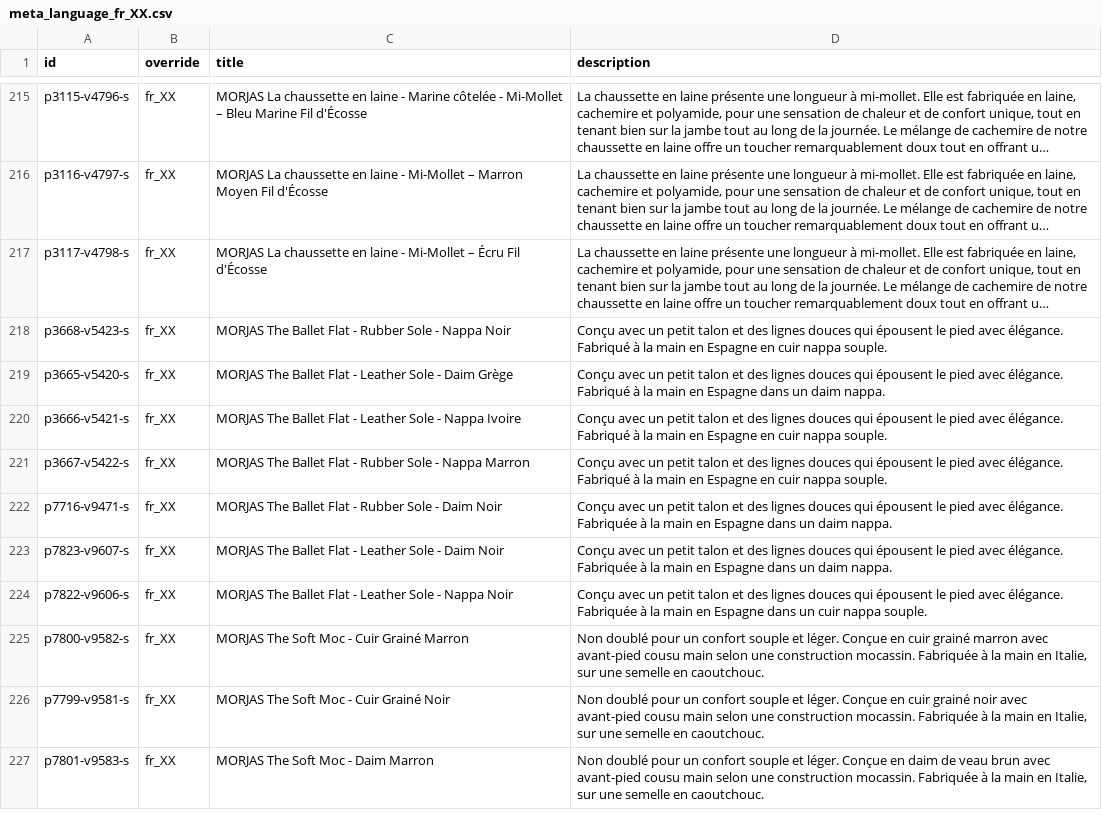
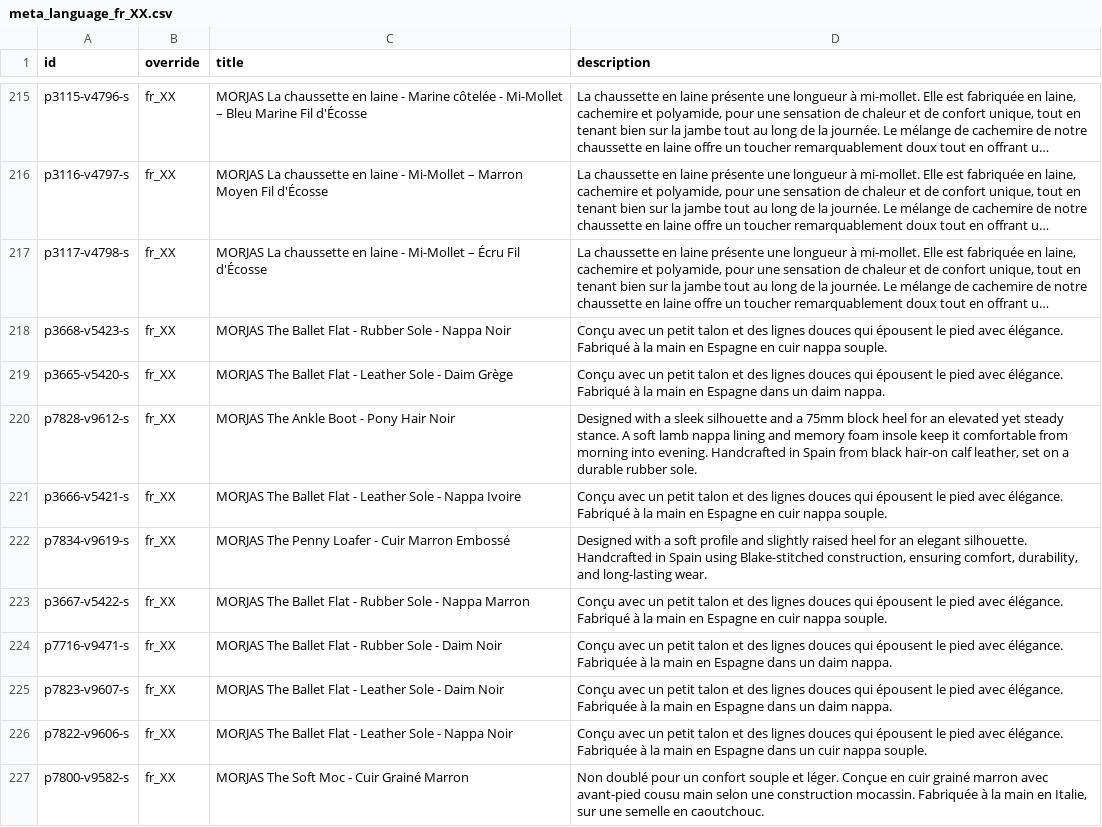
Before and after one commit to PJW134/meta-feeds, a CSV file: docs/meta_language_fr_XX.csv, drawn as a sheet; only a part is shown, gaps mark what is left out; the shorter side is filled out with more unchanged rows; long unchanged cells end in …; the diff names each change by its address in the sheet, - before the commit and + after, or states it on an @@ line.

```diff
--- a/docs/meta_language_fr_XX.csv
+++ b/docs/meta_language_fr_XX.csv
+row 220: p7828-v9612-s | fr_XX | MORJAS The Ankle Boot - Pony Hair Noir | Designed with a sleek silhouette and a 75mm block heel for an elevated yet steady stance. A soft lamb nappa lining and memory foam insole keep it comfortable from morning into evening. Handcrafted in Spain from black hair-on calf leather, set on a durable rubber sole.
+row 222: p7834-v9619-s | fr_XX | MORJAS The Penny Loafer - Cuir Marron Embossé | Designed with a soft profile and slightly raised heel for an elegant silhouette. Handcrafted in Spain using Blake-stitched construction, ensuring comfort, durability, and long-lasting wear.
```
Also changed, not shown: docs/meta_country_feed.csv, docs/meta_language_de_XX.csv, 3 other files.
